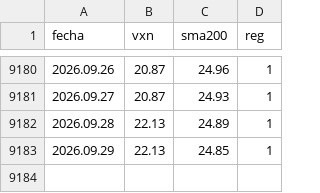
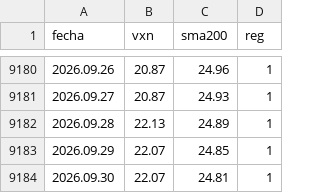
Before and after one commit to Oaragunde/vxn-feed, a CSV file: VXN_regimen.csv, drawn as a sheet; only a part is shown, gaps mark what is left out.

```diff
--- a/VXN_regimen.csv
+++ b/VXN_regimen.csv
@@ -9182,2 +9182,3 @@ fecha;vxn;sma200;reg
 2026.09.28;22.13;24.89;1
-2026.09.29;22.13;24.85;1
+2026.09.29;22.07;24.85;1
+2026.09.30;22.07;24.81;1
```
Also changed, not shown: GVZ_regimen.csv, VIX_regimen.csv.
